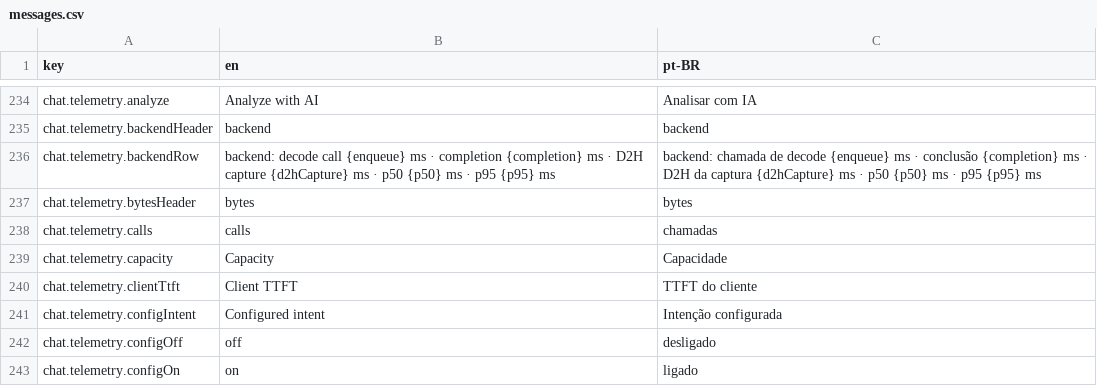
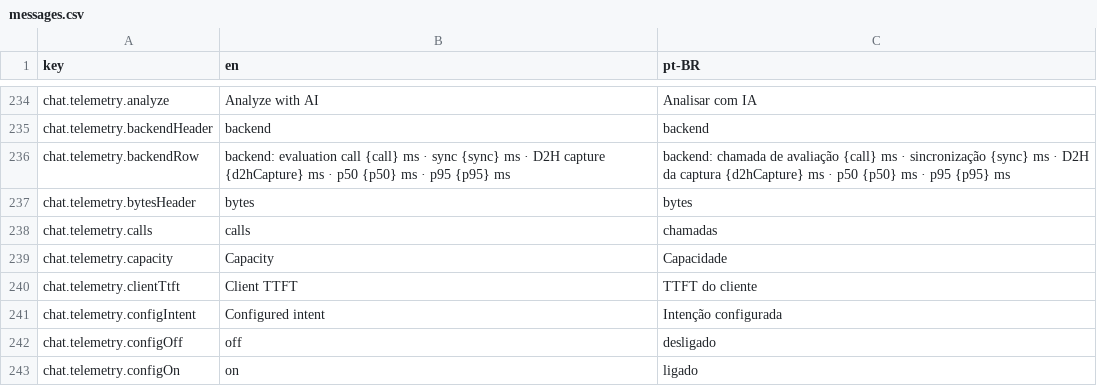
Before and after one commit to pieceofmindcloud/pom, a CSV file: apps/frontend/src/i18n/messages.csv, drawn as a sheet; only a part is shown, gaps mark what is left out.

```diff
--- a/apps/frontend/src/i18n/messages.csv
+++ b/apps/frontend/src/i18n/messages.csv
@@ -235,3 +235,3 @@ chat.telemetry.analyze,Analyze with AI,Analisar com IA
 chat.telemetry.backendHeader,backend,backend
-chat.telemetry.backendRow,backend: decode call {enqueue} ms · completion {completion} ms · D2H capture {d2hCapture} ms · p50 {p50} ms · p95 {p95} ms,backend: chamada de decode {enqueue} ms · conclusão {completion} ms · D2H da captura {d2hCapture} ms · p50 {p50} ms · p95 {p95} ms
+chat.telemetry.backendRow,backend: evaluation call {call} ms · sync {sync} ms · D2H capture {d2hCapture} ms · p50 {p50} ms · p95 {p95} ms,backend: chamada de avaliação {call} ms · sincronização {sync} ms · D2H da captura {d2hCapture} ms · p50 {p50} ms · p95 {p95} ms
 chat.telemetry.bytesHeader,bytes,bytes
```
Also changed, not shown: 39 other files.
